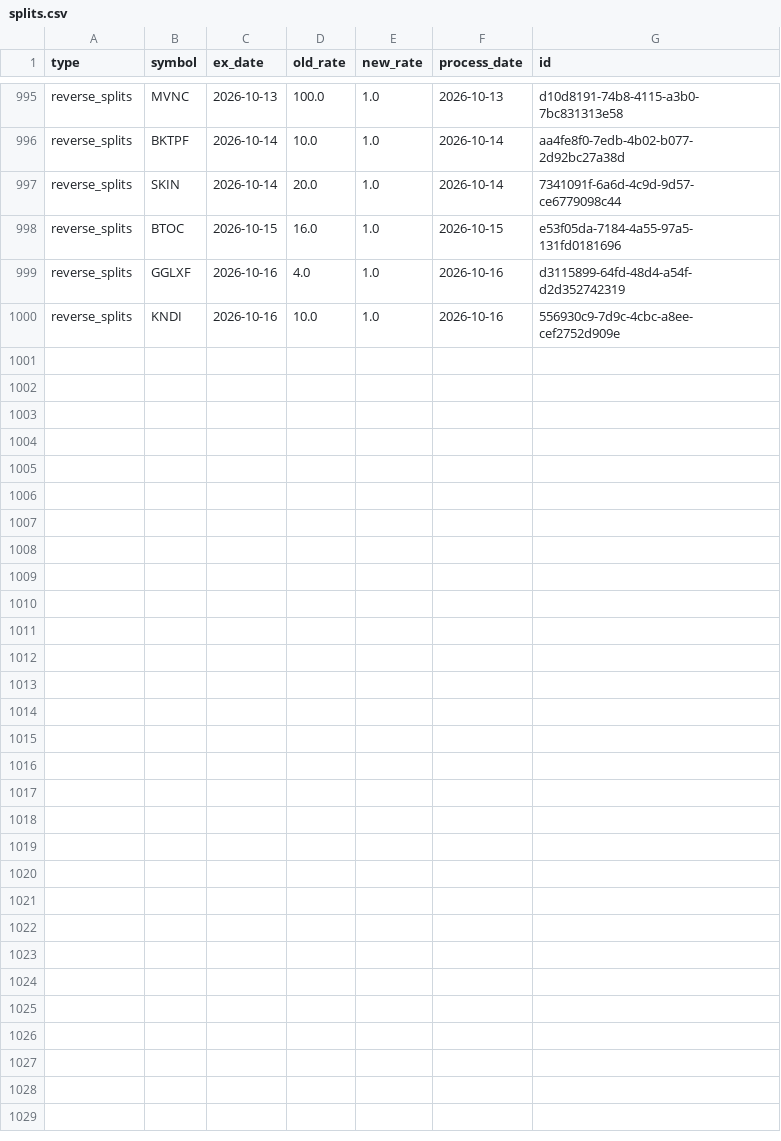
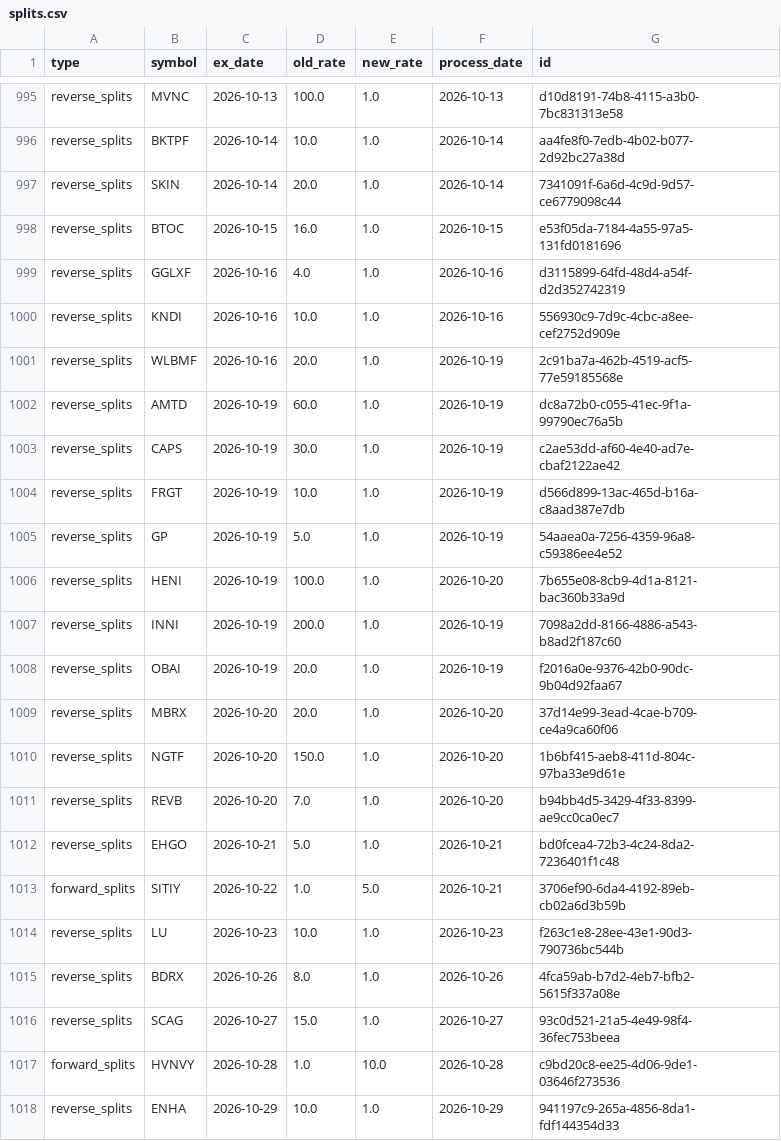
Before and after one commit to jayc950807/surge-scanner, a CSV file: data/ohlcv/splits.csv, drawn as a sheet; only a part is shown, gaps mark what is left out.

```diff
--- a/data/ohlcv/splits.csv
+++ b/data/ohlcv/splits.csv
@@ -1000 +1000,19 @@ reverse_splits,GGLXF,2026-10-16,4.0,1.0,2026-10-16,d3115899-64fd-48d4-a54f-d2d35
 reverse_splits,KNDI,2026-10-16,10.0,1.0,2026-10-16,556930c9-7d9c-4cbc-a8ee-cef2752d909e
+reverse_splits,WLBMF,2026-10-16,20.0,1.0,2026-10-19,2c91ba7a-462b-4519-acf5-77e59185568e
+reverse_splits,AMTD,2026-10-19,60.0,1.0,2026-10-19,dc8a72b0-c055-41ec-9f1a-99790ec76a5b
+reverse_splits,CAPS,2026-10-19,30.0,1.0,2026-10-19,c2ae53dd-af60-4e40-ad7e-cbaf2122ae42
+reverse_splits,FRGT,2026-10-19,10.0,1.0,2026-10-19,d566d899-13ac-465d-b16a-c8aad387e7db
+reverse_splits,GP,2026-10-19,5.0,1.0,2026-10-19,54aaea0a-7256-4359-96a8-c59386ee4e52
+reverse_splits,HENI,2026-10-19,100.0,1.0,2026-10-20,7b655e08-8cb9-4d1a-8121-bac360b33a9d
+reverse_splits,INNI,2026-10-19,200.0,1.0,2026-10-19,7098a2dd-8166-4886-a543-b8ad2f187c60
+reverse_splits,OBAI,2026-10-19,20.0,1.0,2026-10-19,f2016a0e-9376-42b0-90dc-9b04d92faa67
+reverse_splits,MBRX,2026-10-20,20.0,1.0,2026-10-20,37d14e99-3ead-4cae-b709-ce4a9ca60f06
+reverse_splits,NGTF,2026-10-20,150.0,1.0,2026-10-20,1b6bf415-aeb8-411d-804c-97ba33e9d61e
+reverse_splits,REVB,2026-10-20,7.0,1.0,2026-10-20,b94bb4d5-3429-4f33-8399-ae9cc0ca0ec7
+reverse_splits,EHGO,2026-10-21,5.0,1.0,2026-10-21,bd0fcea4-72b3-4c24-8da2-7236401f1c48
+forward_splits,SITIY,2026-10-22,1.0,5.0,2026-10-21,3706ef90-6da4-4192-89eb-cb02a6d3b59b
+reverse_splits,LU,2026-10-23,10.0,1.0,2026-10-23,f263c1e8-28ee-43e1-90d3-790736bc544b
+reverse_splits,BDRX,2026-10-26,8.0,1.0,2026-10-26,4fca59ab-b7d2-4eb7-bfb2-5615f337a08e
+reverse_splits,SCAG,2026-10-27,15.0,1.0,2026-10-27,93c0d521-21a5-4e49-98f4-36fec753beea
+forward_splits,HVNVY,2026-10-28,1.0,10.0,2026-10-28,c9bd20c8-ee25-4d06-9de1-03646f273536
+reverse_splits,ENHA,2026-10-29,10.0,1.0,2026-10-29,941197c9-265a-4856-8da1-fdf144354d33
```
Also changed, not shown: data/closed_positions.csv, data/history.csv, 8 other files.
